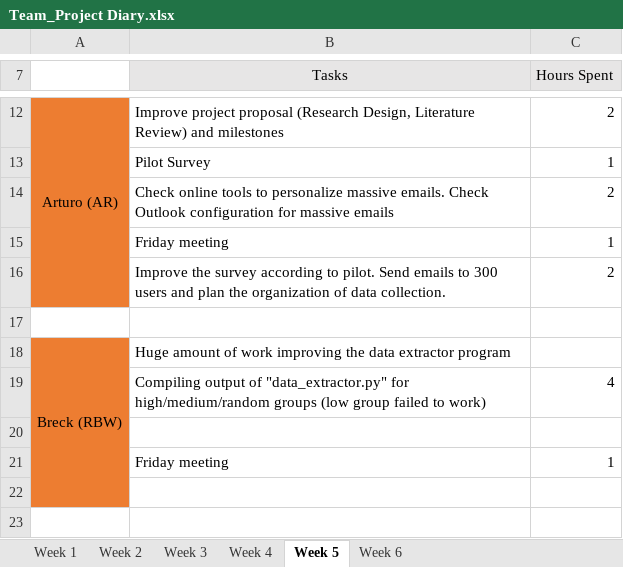
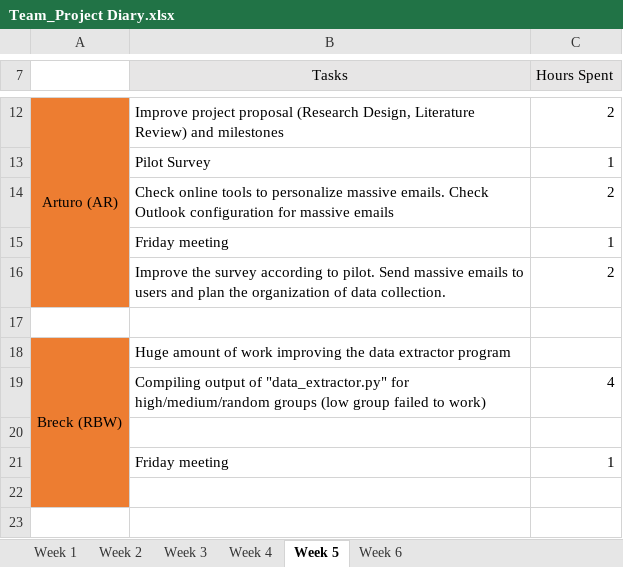
Before and after one commit to areyeslo/CSCW_Project, an Excel workbook: Work_Log/Team_Project Diary.xlsx, sheet Week 5, drawn as a sheet; only a part is shown, gaps mark what is left out; values as stored, in another font and other column widths than the file's, no borders; the diff names each change by its address in the sheet, - before the commit and + after, or states it on an @@ line.

```diff
--- a/Work_Log/Team_Project Diary.xlsx (sheet Week 5)
+++ b/Work_Log/Team_Project Diary.xlsx (sheet Week 5)
-B16 (Tasks): …pilot. Send emails to 300 users and…
+B16 (Tasks): …pilot. Send massive emails to users and…
```
Also changed, not shown: sheet Week 6.
